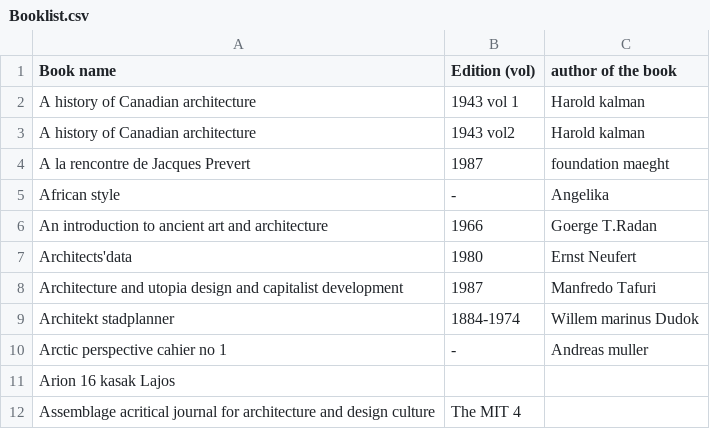
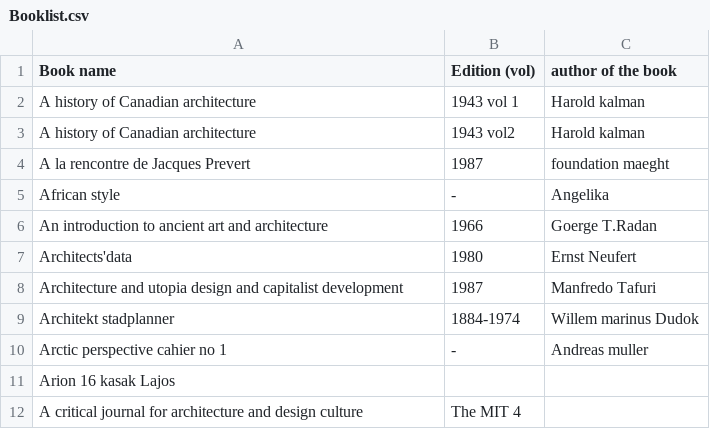
Before and after one commit to WeAreYEF/PAGarchLibrary, a CSV file: Booklist.csv, drawn as a sheet.

Commit message:
Update Booklist.csv

```diff
--- a/Booklist.csv
+++ b/Booklist.csv
@@ -11,2 +11,2 @@ Arctic perspective cahier no 1,-,Andreas muller
 Arion 16 kasak Lajos
-Assemblage acritical journal for architecture and design culture,The MIT 4
+A critical journal for architecture and design culture,The MIT 4
```
